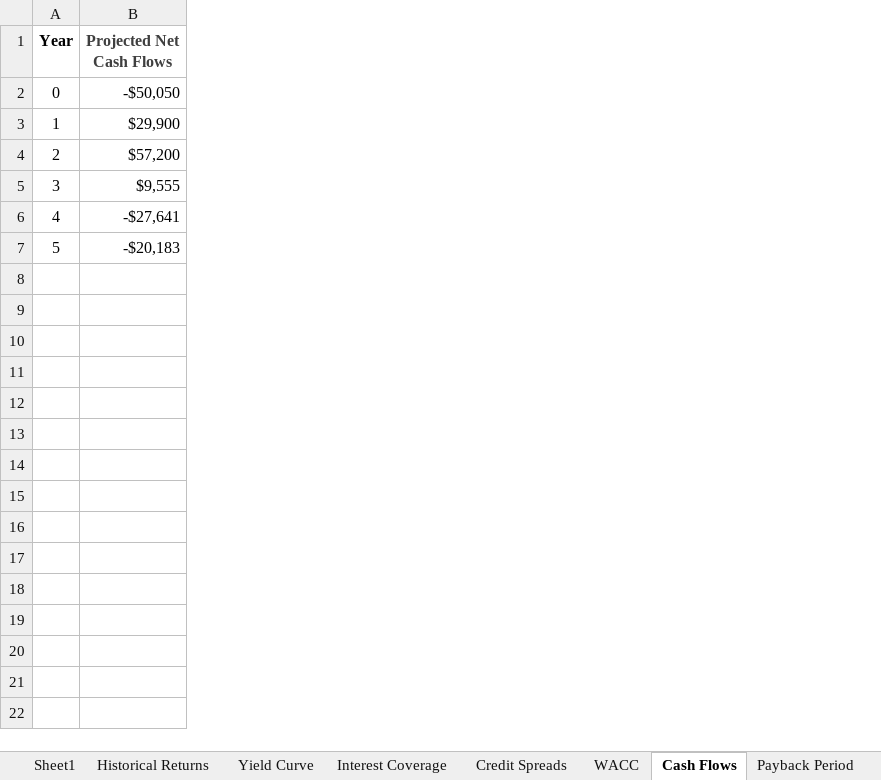
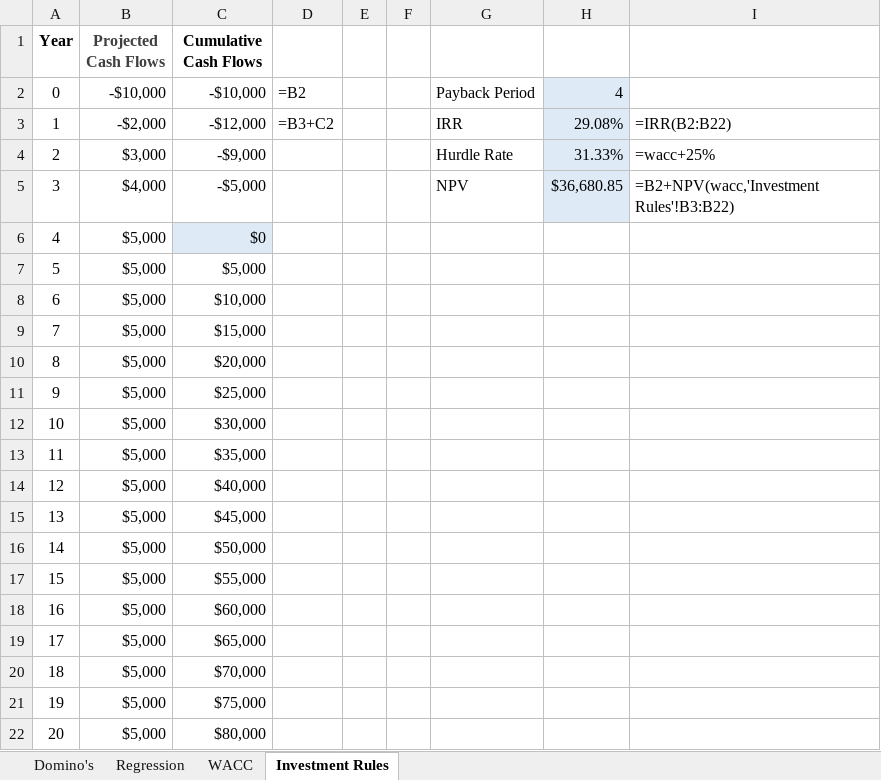
Before and after one commit to pdwhoward/financial_analytics, an Excel workbook: assets/npv/Capital Budgeting & Project Financing Review Solutions.xlsx, sheet Investment Rules, drawn as a sheet; values as stored, in another font and other column widths than the file's, no borders; removed rows and columns are numbered as before the commit, all else as after; the diff names each change by its address in the sheet, - before the commit and + after, or states it on an @@ line.

```diff
--- a/assets/npv/Capital Budgeting & Project Financing Review Solutions.xlsx (sheet Investment Rules)
+++ b/assets/npv/Capital Budgeting & Project Financing Review Solutions.xlsx (sheet Investment Rules)
-sheet tab: Historical Returns
+sheet tab: Domino's
-sheet tab: Cash Flows
+sheet tab: Investment Rules
-sheet tab: Sheet1
-sheet tab: Yield Curve
-sheet tab: Interest Coverage
-sheet tab: Credit Spreads
-sheet tab: Payback Period
+sheet tab: Regression
-column B (Projected Net Cash Flows), rows 2-7: -$50,050 | $29,900 | $57,200 | $9,555 | -$27,641 | -$20,183
+column B (Projected Cash Flows), rows 2-7: -$10,000 | -$2,000 | $3,000 | $4,000 | $5,000 | $5,000
+column C (Cumulative Cash Flows), rows 2-7: -$10,000 | -$12,000 | -$9,000 | -$5,000 | $0 | $5,000
+column D, rows 2-3: =B2 | =B3+C2
+column E, empty
+column F, empty
+column G, rows 2-5: Payback Period | IRR | Hurdle Rate | NPV
+column H, rows 2-5: 4 | 29.08% | 31.33% | $36,680.85
+column I, rows 3-5: =IRR(B2:B22) | =wacc+25% | =B2+NPV(wacc,'Investment Rules'!B3:B22)
+row 8: 6 | $5,000 | $10,000
+row 9: 7 | $5,000 | $15,000
+row 10: 8 | $5,000 | $20,000
+row 11: 9 | $5,000 | $25,000
+row 12: 10 | $5,000 | $30,000
+row 13: 11 | $5,000 | $35,000
+row 14: 12 | $5,000 | $40,000
+row 15: 13 | $5,000 | $45,000
+row 16: 14 | $5,000 | $50,000
+row 17: 15 | $5,000 | $55,000
+row 18: 16 | $5,000 | $60,000
+row 19: 17 | $5,000 | $65,000
+row 20: 18 | $5,000 | $70,000
+row 21: 19 | $5,000 | $75,000
+row 22: 20 | $5,000 | $80,000
```
Also changed, not shown: sheet Domino's, sheet WACC, other sheet tabs, charts or pictures, assets/npv/Capital Budgeting & Project Financing Review.xlsx, 7 other files.
